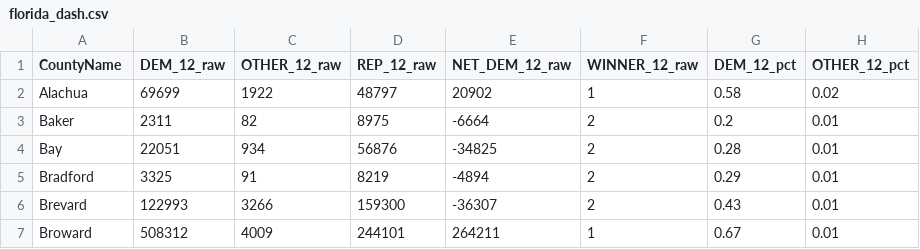
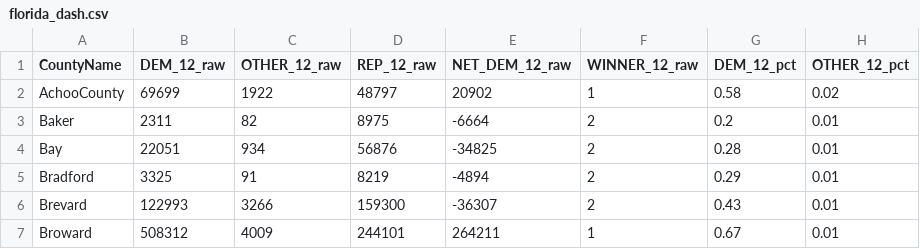
Before and after one commit to greg-incogneato/election-night-2020, a CSV file: florida_dash.csv, drawn as a sheet; only a part is shown; the diff names each change by its address in the sheet, - before the commit and + after, or states it on an @@ line.

Commit message:
Update florida_dash.csv

```diff
--- a/florida_dash.csv
+++ b/florida_dash.csv
-A2 (CountyName): Alachua
+A2 (CountyName): AchooCounty
```
